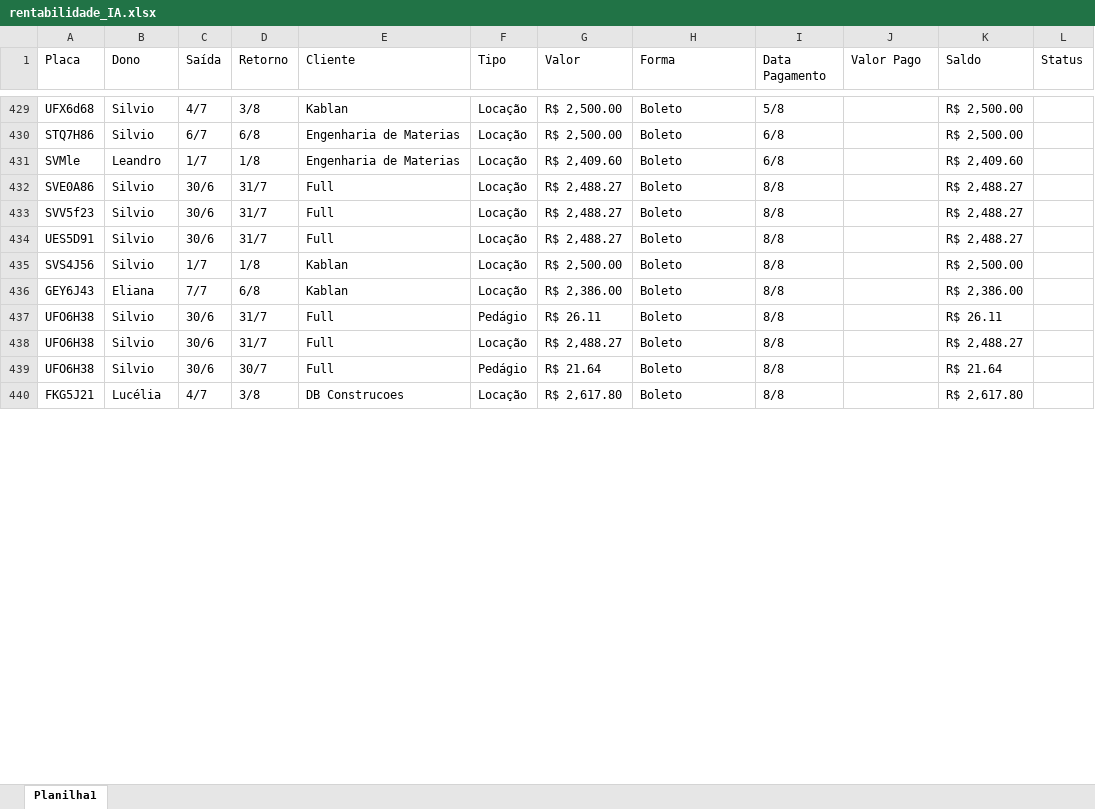
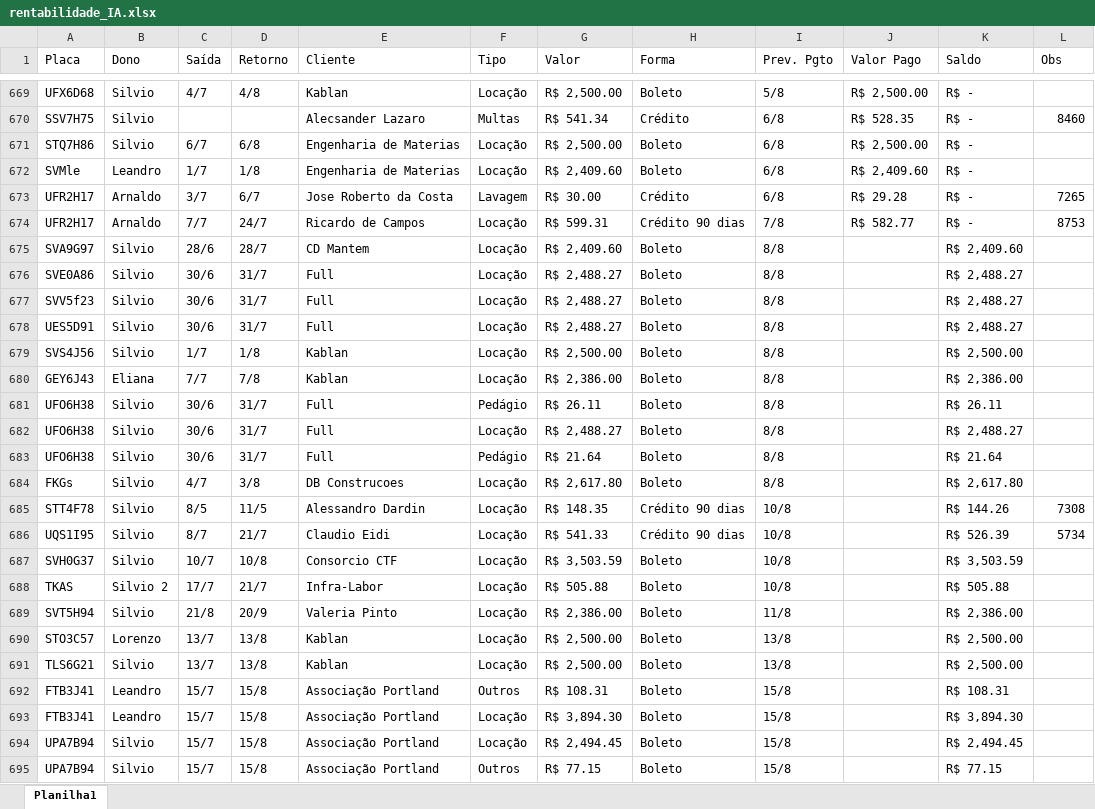
Before and after one commit to capimglau/AGI, an Excel workbook: rentabilidade_IA.xlsx, sheet Planilha1, drawn as a sheet; only a part is shown, gaps mark what is left out; values as stored, in another font and other column widths than the file's, no cell formats; charts and pictures not drawn; addresses are those after the commit; the diff covers the shown part only; the diff names each change by its address in the sheet, - before the commit and + after, or states it on an @@ line.

```diff
--- a/rentabilidade_IA.xlsx (sheet Planilha1)
+++ b/rentabilidade_IA.xlsx (sheet Planilha1)
-I1: Data Pagamento
+I1: Prev. Pgto
-L1: Status
+L1: Obs
-A669 (Placa): UFX6d68
+A669 (Placa): UFX6D68
-D669 (Retorno): 3/8
+D669 (Retorno): 4/8
-J669 (Valor Pago): (empty)
+J669 (Valor Pago): R$ 2,500.00
-K669 (Saldo): R$ 2,500.00
+K669 (Saldo): R$ -
+row 670: SSV7H75 | Silvio |  |  | Alecsander Lazaro | Multas | R$ 541.34 | Crédito | 6/8 | R$ 528.35 | R$ - | 8460
-J671 (Valor Pago): (empty)
+J671 (Valor Pago): R$ 2,500.00
-K671 (Saldo): R$ 2,500.00
+K671 (Saldo): R$ -
-J672 (Valor Pago): (empty)
+J672 (Valor Pago): R$ 2,409.60
-K672 (Saldo): R$ 2,409.60
+K672 (Saldo): R$ -
+row 673: UFR2H17 | Arnaldo | 3/7 | 6/7 | Jose Roberto da Costa | Lavagem | R$ 30.00 | Crédito | 6/8 | R$ 29.28 | R$ - | 7265
+row 674: UFR2H17 | Arnaldo | 7/7 | 24/7 | Ricardo de Campos | Locação | R$ 599.31 | Crédito 90 dias | 7/8 | R$ 582.77 | R$ - | 8753
@@ row 324 moved to row 675: SVA9G97 @@
-D680 (Retorno): 6/8
+D680 (Retorno): 7/8
-D683 (Retorno): 30/7
+D683 (Retorno): 31/7
-A684 (Placa): FKG5J21
+A684 (Placa): FKGs
-B684 (Dono): Lucélia
+B684 (Dono): Silvio
+row 685: STT4F78 | Silvio | 8/5 | 11/5 | Alessandro Dardin | Locação | R$ 148.35 | Crédito 90 dias | 10/8 |  | R$ 144.26 | 7308
+row 686: UQS1I95 | Silvio | 8/7 | 21/7 | Claudio Eidi | Locação | R$ 541.33 | Crédito 90 dias | 10/8 |  | R$ 526.39 | 5734
@@ row 322 moved to row 687: SVH0G37 @@
+row 688: TKAS | Silvio 2 | 17/7 | 21/7 | Infra-Labor | Locação | R$ 505.88 | Boleto | 10/8 |  | R$ 505.88
+row 689: SVT5H94 | Silvio | 21/8 | 20/9 | Valeria Pinto | Locação | R$ 2,386.00 | Boleto | 11/8 |  | R$ 2,386.00
@@ row 327 moved to row 690: STO3C57 @@
@@ row 328 moved to row 691: TLS6G21 @@
@@ row 368 moved to row 692: FTB3J41 @@
@@ row 369 moved to row 693: FTB3J41 @@
@@ row 371 moved to row 694: UPA7B94 @@
@@ row 372 moved to row 695: UPA7B94 @@
```
Also changed, not shown: other rows of this sheet, cell formats, charts or pictures, 7 other files.
